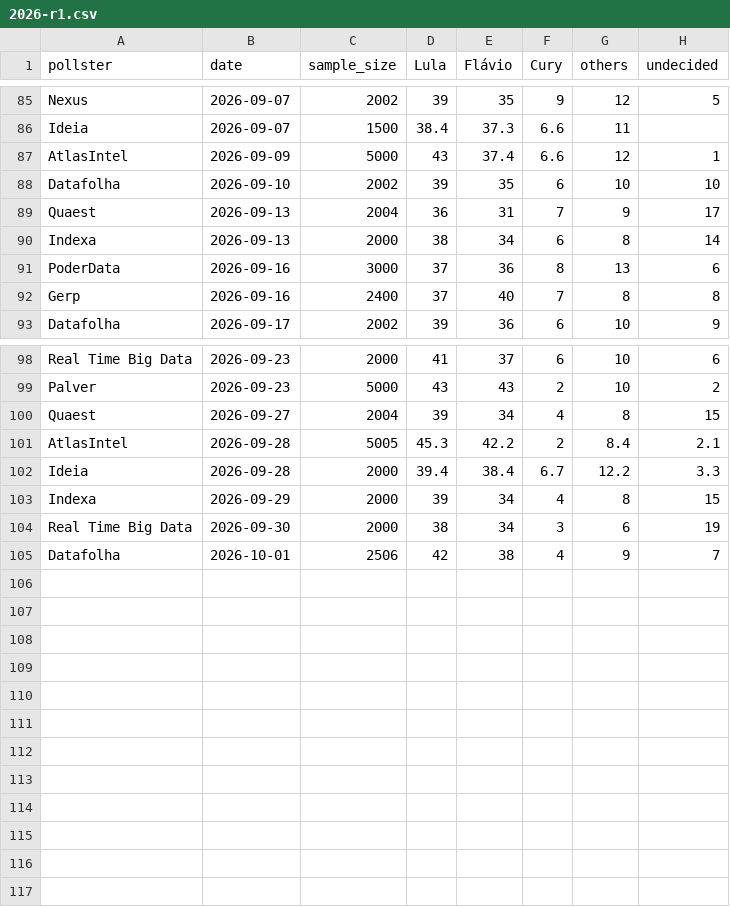
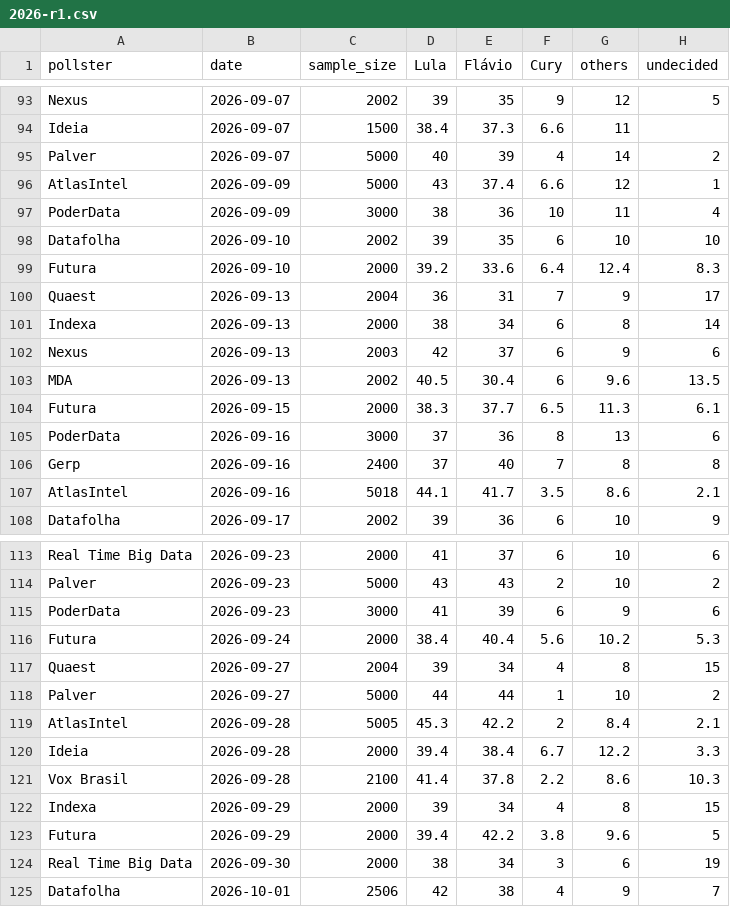
Before and after one commit to danillog/urna, a CSV file: data/raw/presidential/2026-r1.csv, drawn as a sheet; only a part is shown, gaps mark what is left out; the diff covers the shown part only; the diff names each change by its address in the sheet, - before the commit and + after, or states it on an @@ line.

```diff
--- a/data/raw/presidential/2026-r1.csv
+++ b/data/raw/presidential/2026-r1.csv
+row 95: Palver | 2026-09-07 | 5000 | 40 | 39 | 4 | 14 | 2
+row 97: PoderData | 2026-09-09 | 3000 | 38 | 36 | 10 | 11 | 4
+row 99: Futura | 2026-09-10 | 2000 | 39.2 | 33.6 | 6.4 | 12.4 | 8.3
+row 102: Nexus | 2026-09-13 | 2003 | 42 | 37 | 6 | 9 | 6
+row 103: MDA | 2026-09-13 | 2002 | 40.5 | 30.4 | 6 | 9.6 | 13.5
+row 104: Futura | 2026-09-15 | 2000 | 38.3 | 37.7 | 6.5 | 11.3 | 6.1
+row 107: AtlasIntel | 2026-09-16 | 5018 | 44.1 | 41.7 | 3.5 | 8.6 | 2.1
+row 115: PoderData | 2026-09-23 | 3000 | 41 | 39 | 6 | 9 | 6
+row 116: Futura | 2026-09-24 | 2000 | 38.4 | 40.4 | 5.6 | 10.2 | 5.3
+row 118: Palver | 2026-09-27 | 5000 | 44 | 44 | 1 | 10 | 2
+row 121: Vox Brasil | 2026-09-28 | 2100 | 41.4 | 37.8 | 2.2 | 8.6 | 10.3
+row 123: Futura | 2026-09-29 | 2000 | 39.4 | 42.2 | 3.8 | 9.6 | 5
```
Also changed, not shown: 8 added rows elsewhere in this file, data/raw/presidential/2026-r2.csv, 1 other file.
